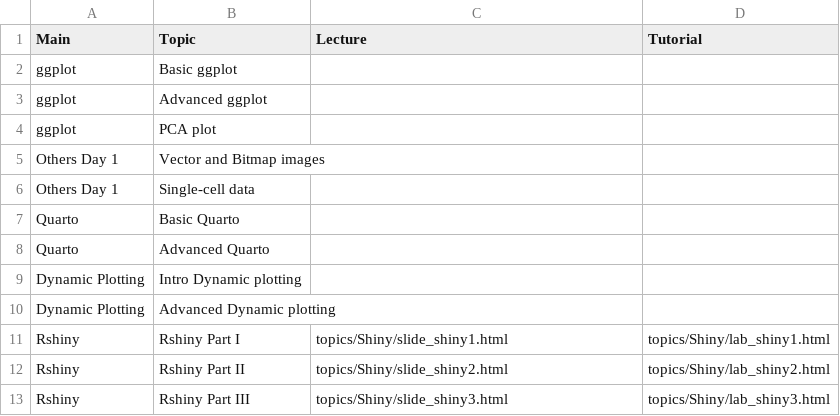
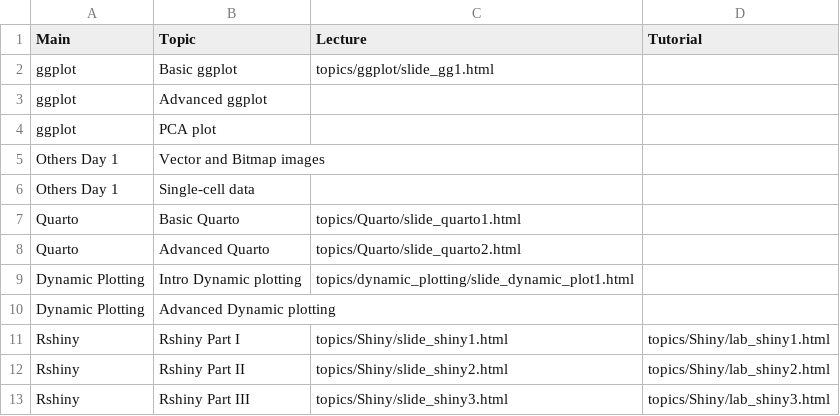
Before and after one commit to NBISweden/workshop-data-visualization-r, a CSV file: contents.csv, drawn as a sheet.

Commit message:
basic ggplot slides

```diff
--- a/contents.csv
+++ b/contents.csv
@@ -1,3 +1,3 @@
 Main,Topic,Lecture,Tutorial
-ggplot,Basic ggplot,,
+ggplot,Basic ggplot,topics/ggplot/slide_gg1.html,
 ggplot,Advanced ggplot,,
@@ -6,5 +6,5 @@ Others Day 1,Vector and Bitmap images,,
 Others Day 1,Single-cell data,,
-Quarto,Basic Quarto,,
-Quarto,Advanced Quarto,,
-Dynamic Plotting,Intro Dynamic plotting,,
+Quarto,Basic Quarto,topics/Quarto/slide_quarto1.html,
+Quarto,Advanced Quarto,topics/Quarto/slide_quarto2.html,
+Dynamic Plotting,Intro Dynamic plotting,topics/dynamic_plotting/slide_dynamic_plot1.html,
 Dynamic Plotting,Advanced Dynamic plotting,,
```
Also changed, not shown: 1 other file.
